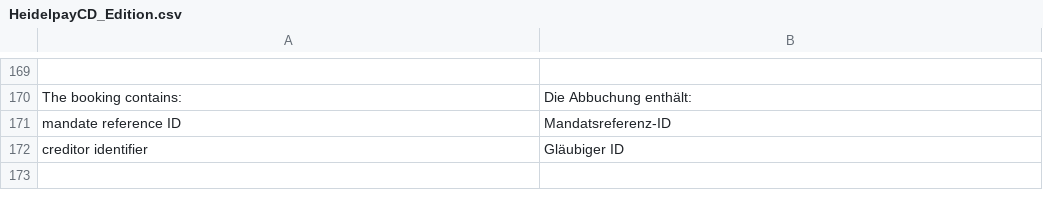
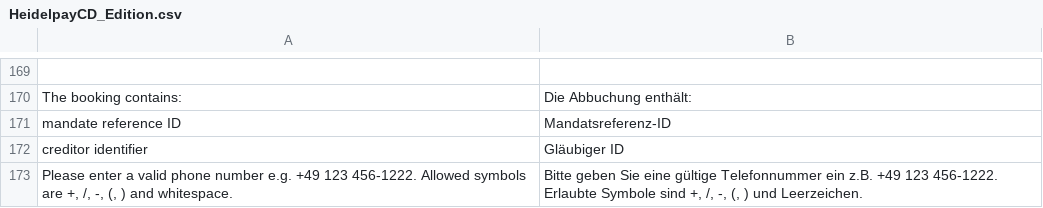
Before and after one commit to heidelpay/magento-cd-edition, a CSV file: app/locale/de_DE/HeidelpayCD_Edition.csv, drawn as a sheet; only a part is shown, gaps mark what is left out.

Commit message:
[feature] Payolution: Refactored phone number validation.

```diff
--- a/app/locale/de_DE/HeidelpayCD_Edition.csv
+++ b/app/locale/de_DE/HeidelpayCD_Edition.csv
@@ -192 +192,2 @@
 "creditor identifier","Gläubiger ID"
+"Please enter a valid phone number e.g. +49 123 456-1222. Allowed symbols are +, /, -, (, ) and whitespace.","Bitte geben Sie eine gültige Telefonnummer ein z.B. +49 123 456-1222. Erlaubte Symbole sind +, /, -, (, ) und Leerzeichen."
```
Also changed, not shown: app/locale/en_US/HeidelpayCD_Edition.csv, 2 other files.
